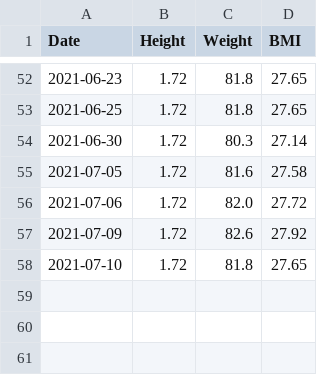
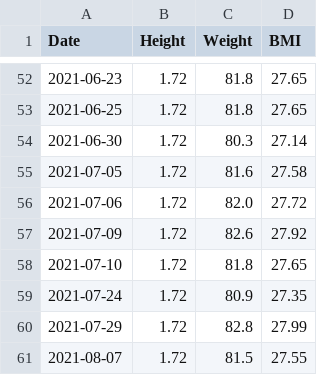
Before and after one commit to harveymei/weight_record, a CSV file: weight_record.csv, drawn as a sheet; only a part is shown, gaps mark what is left out; the diff names each change by its address in the sheet, - before the commit and + after, or states it on an @@ line.

Commit message:
Commit Message

```diff
--- a/weight_record.csv
+++ b/weight_record.csv
+row 59: 2021-07-24 | 1.72 | 80.9 | 27.35
+row 60: 2021-07-29 | 1.72 | 82.8 | 27.99
+row 61: 2021-08-07 | 1.72 | 81.5 | 27.55
```
